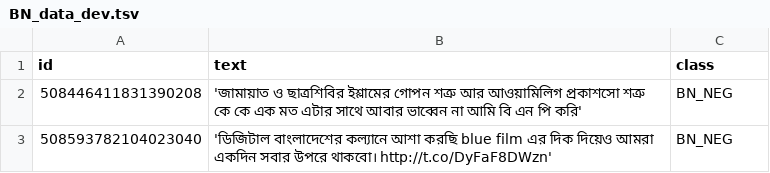
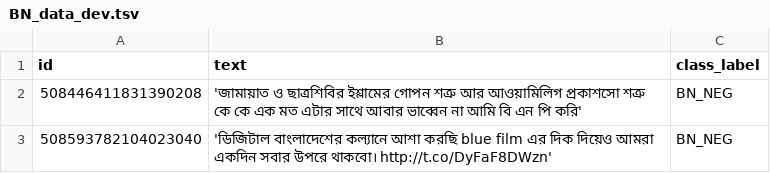
Before and after one commit to banglanlp/bnlp-resources, a TSV file: sentiment/SAIL_data/BN_data_dev.tsv, drawn as a sheet; only a part is shown.

```diff
--- a/sentiment/SAIL_data/BN_data_dev.tsv
+++ b/sentiment/SAIL_data/BN_data_dev.tsv
@@ -1,2 +1,2 @@
-id	text	class
+id	text	class_label
 508446411831390208	'জামায়াত ও ছাত্রশিবির ইশ্লামের গোপন শত্রু আর আওয়ামিলিগ প্রকাশসো শত্রু কে কে এক মত এটার সাথে আবার ভাব্বেন না আমি বি এন পি করি'	BN_NEG
```
Also changed, not shown: sentiment/SAIL_data/BN_data_test.tsv, sentiment/SAIL_data/BN_data_train.tsv, 1 other file.
